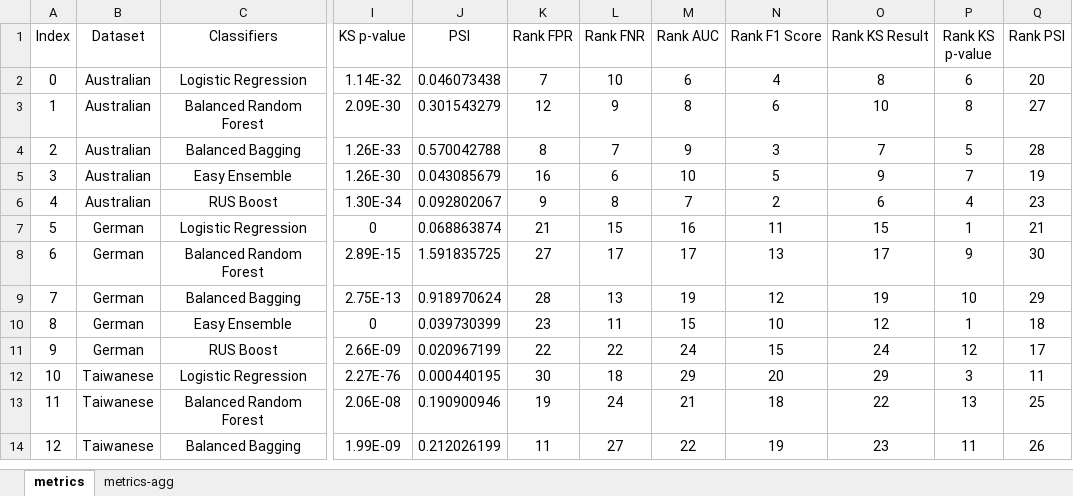
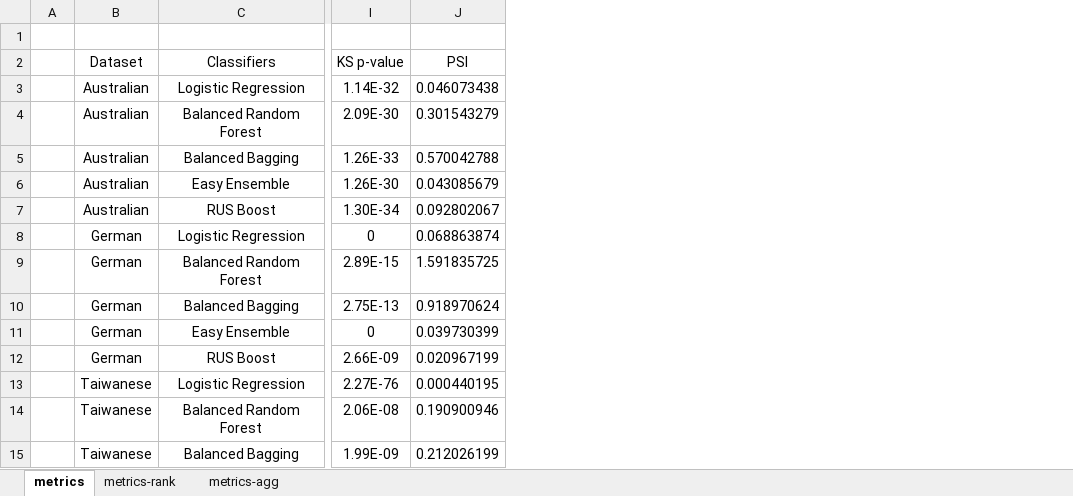
Before and after one commit to PedroGusso/balanced_ensemble_credit_scoring, an Excel workbook: results-ready/metrics.xlsx, sheet metrics, drawn as a sheet; only a part is shown, gaps mark what is left out; values as stored, in another font and other column widths than the file's, no borders; conditional formats and table styles not drawn; removed rows and columns are numbered as before the commit, all else as after; rows hold the shown columns only; the diff names each change by its address in the sheet, - before the commit and + after, or states it on an @@ line.

Commit message:
Update metrics

```diff
--- a/results-ready/metrics.xlsx (sheet metrics)
+++ b/results-ready/metrics.xlsx (sheet metrics)
+sheet tab: metrics-rank
-column A (Index), rows 2-14: 0 | 1 | 2 | 3 | 4 | 5 | 6 | 7 | 8 | 9 | 10 | 11 | 12
+column A, empty
-column K (Rank FPR), rows 2-14: 7 | 12 | 8 | 16 | 9 | 21 | 27 | 28 | 23 | 22 | 30 | 19 | 11
-column L (Rank FNR), rows 2-14: 10 | 9 | 7 | 6 | 8 | 15 | 17 | 13 | 11 | 22 | 18 | 24 | 27
-column M (Rank AUC), rows 2-14: 6 | 8 | 9 | 10 | 7 | 16 | 17 | 19 | 15 | 24 | 29 | 21 | 22
-column N (Rank F1 Score), rows 2-14: 4 | 6 | 3 | 5 | 2 | 11 | 13 | 12 | 10 | 15 | 20 | 18 | 19
-column O (Rank KS Result), rows 2-14: 8 | 10 | 7 | 9 | 6 | 15 | 17 | 19 | 12 | 24 | 29 | 22 | 23
-column P (Rank KS p-value), rows 2-14: 6 | 8 | 5 | 7 | 4 | 1 | 9 | 10 | 1 | 12 | 3 | 13 | 11
-column Q (Rank PSI), rows 2-14: 20 | 27 | 28 | 19 | 23 | 21 | 30 | 29 | 18 | 17 | 11 | 25 | 26
+row 1: (empty)
```
Also changed, not shown: sheet metrics-agg.
